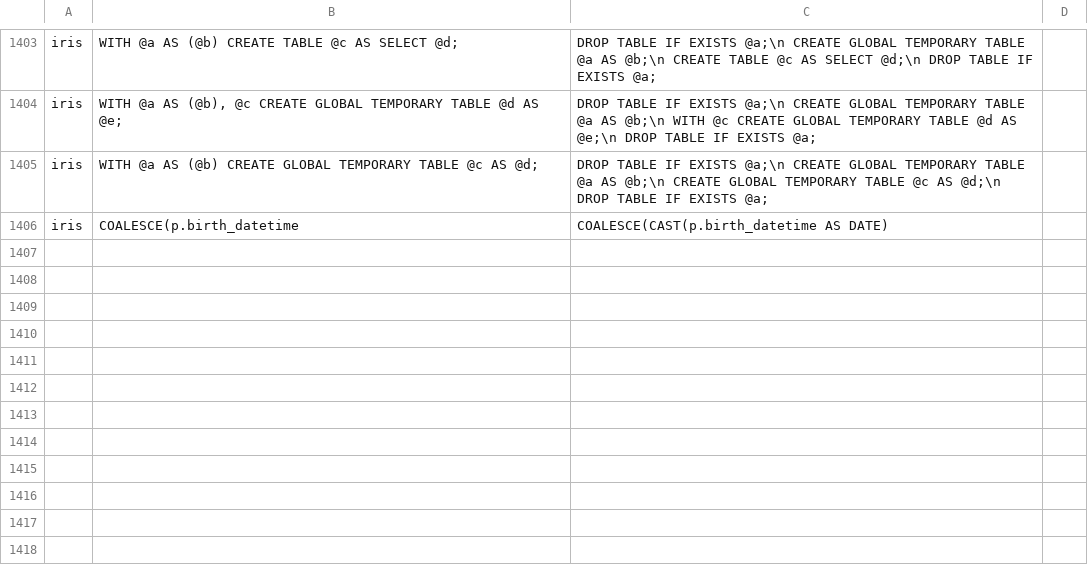
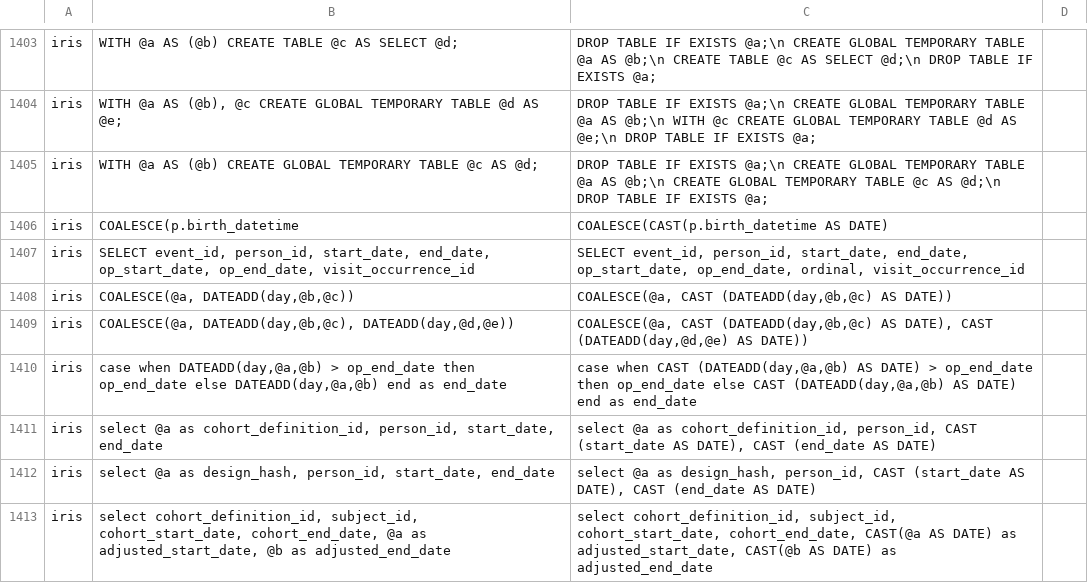
Before and after one commit to YaroslavTir/OHDSI-SqlRender, a CSV file: inst/csv/replacementPatterns.csv, drawn as a sheet; only a part is shown, gaps mark what is left out.

Commit message:
Changes necessary for Cohort, Incidence Rate, Cohort Pathway and Cohort Characterization

```diff
--- a/inst/csv/replacementPatterns.csv
+++ b/inst/csv/replacementPatterns.csv
@@ -1406 +1406,8 @@ iris,WITH @a AS (@b) CREATE GLOBAL TEMPORARY TABLE @c AS @d;,DROP TABLE IF EXIST
 iris,"COALESCE(p.birth_datetime", COALESCE(CAST(p.birth_datetime AS DATE)
+iris,"SELECT event_id, person_id, start_date, end_date, op_start_date, op_end_date, visit_occurrence_id","SELECT event_id, person_id, start_date, end_date, op_start_date, op_end_date, ordinal, visit_occurrence_id"
+iris,"COALESCE(@a, DATEADD(day,@b,@c))","COALESCE(@a, CAST (DATEADD(day,@b,@c) AS DATE))"
+iris,"COALESCE(@a, DATEADD(day,@b,@c), DATEADD(day,@d,@e))","COALESCE(@a, CAST (DATEADD(day,@b,@c) AS DATE), CAST (DATEADD(day,@d,@e) AS DATE))"
+iris,"case when DATEADD(day,@a,@b) > op_end_date then op_end_date else DATEADD(day,@a,@b) end as end_date","case when CAST (DATEADD(day,@a,@b) AS DATE) > op_end_date then op_end_date else CAST (DATEADD(day,@a,@b) AS DATE) end as end_date"
+iris,"select @a as cohort_definition_id, person_id, start_date, end_date","select @a as cohort_definition_id, person_id, CAST (start_date AS DATE), CAST (end_date AS DATE)"
+iris,"select @a as design_hash, person_id, start_date, end_date","select @a as design_hash, person_id, CAST (start_date AS DATE), CAST (end_date AS DATE)"
+iris,"select cohort_definition_id, subject_id, cohort_start_date, cohort_end_date, @a as adjusted_start_date, @b as adjusted_end_date","select cohort_definition_id, subject_id, cohort_start_date, cohort_end_date, CAST(@a AS DATE) as adjusted_start_date, CAST(@b AS DATE) as adjusted_end_date"
```
